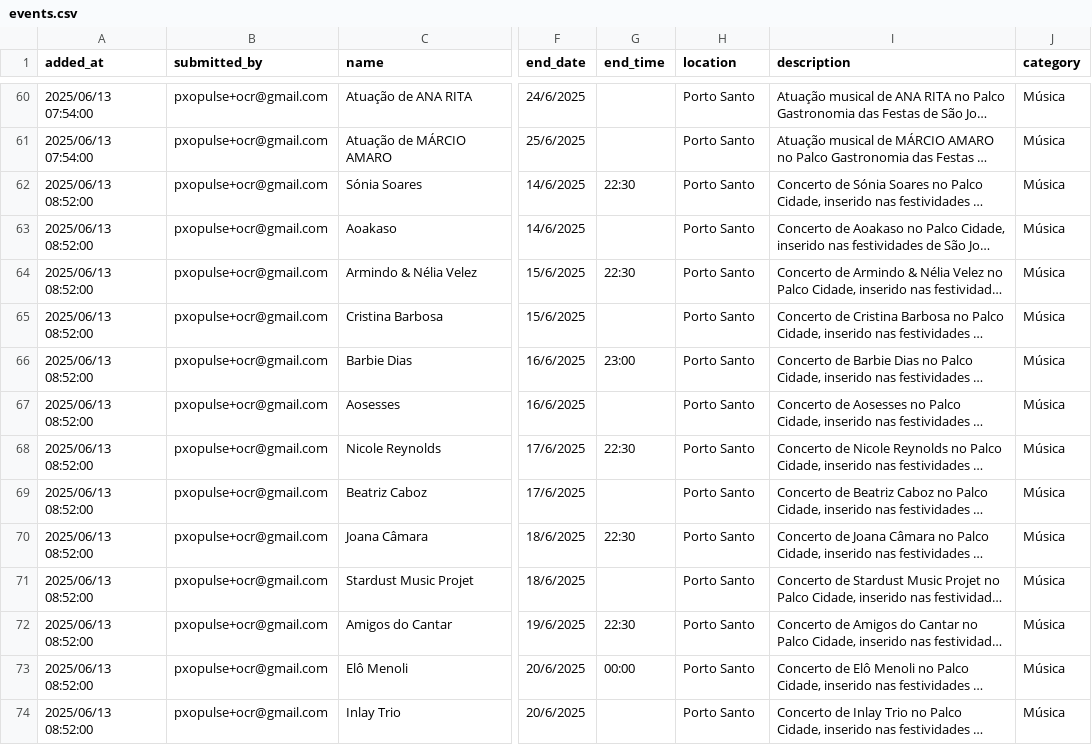
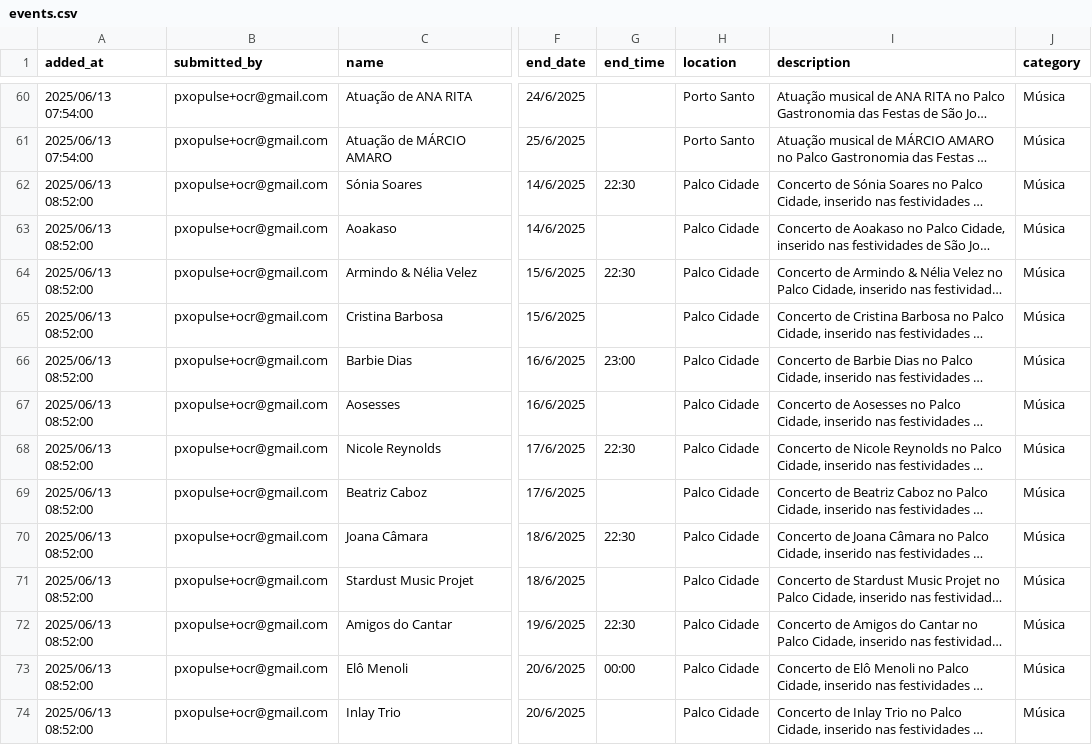
Before and after one commit to zewelor/ps_events, a CSV file: events.csv, drawn as a sheet; only a part is shown, gaps mark what is left out; long unchanged cells end in …; the diff names each change by its address in the sheet, - before the commit and + after, or states it on an @@ line.

```diff
--- a/events.csv
+++ b/events.csv
-H62:H74 (location): Porto Santo
+H62:H74 (location): Palco Cidade
```
